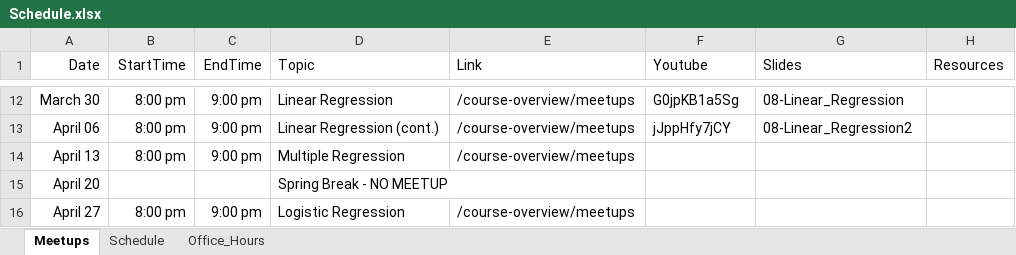
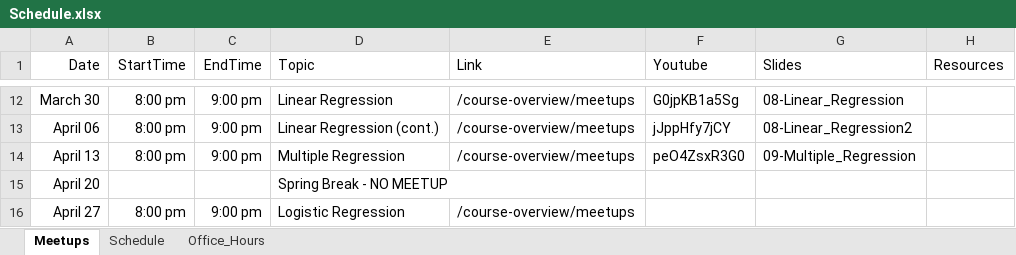
Before and after one commit to jbryer/DATA606Spring2022, an Excel workbook: Schedule.xlsx, sheet Meetups, drawn as a sheet; only a part is shown, gaps mark what is left out; values as stored, in another font and other column widths than the file's, no borders; the diff names each change by its address in the sheet, - before the commit and + after, or states it on an @@ line.

Commit message:
Added meetup.

```diff
--- a/Schedule.xlsx (sheet Meetups)
+++ b/Schedule.xlsx (sheet Meetups)
-F14 (Youtube): (empty)
+F14 (Youtube): peO4ZsxR3G0
-G14 (Slides): (empty)
+G14 (Slides): 09-Multiple_Regression
```
Also changed, not shown: 36 other files.
